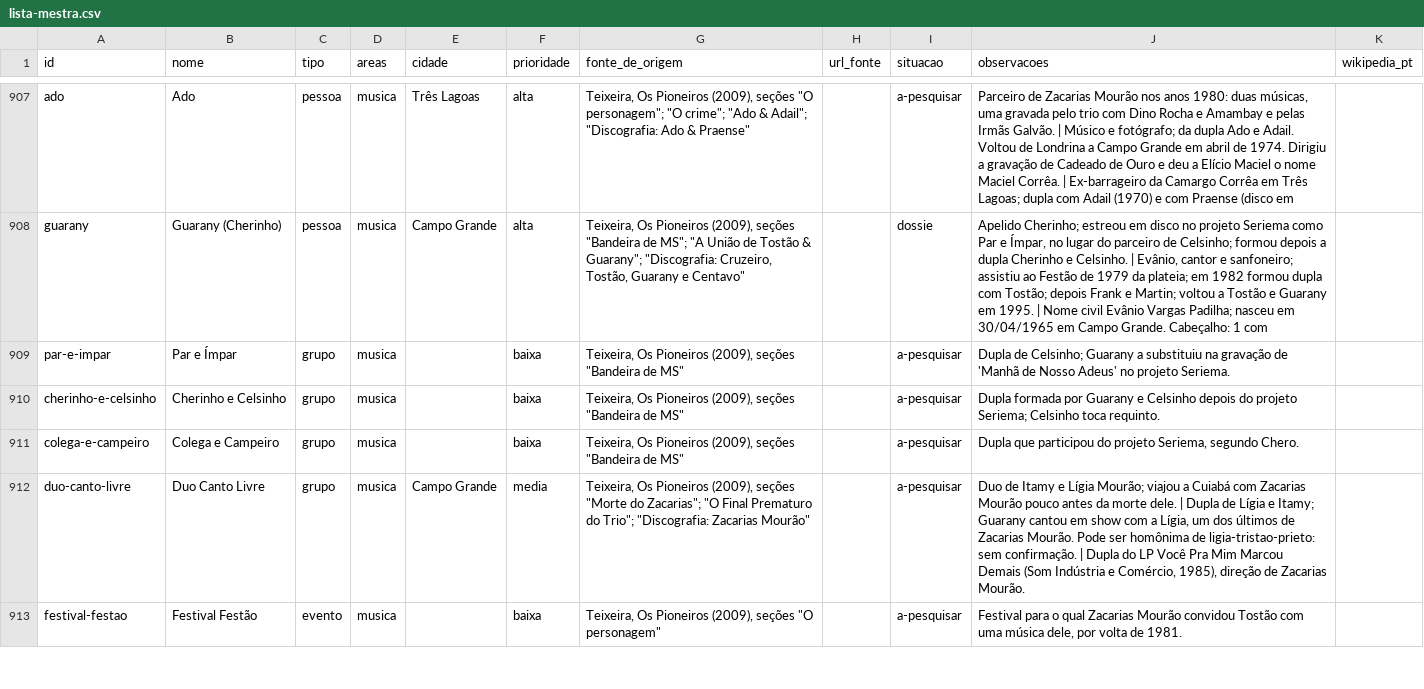
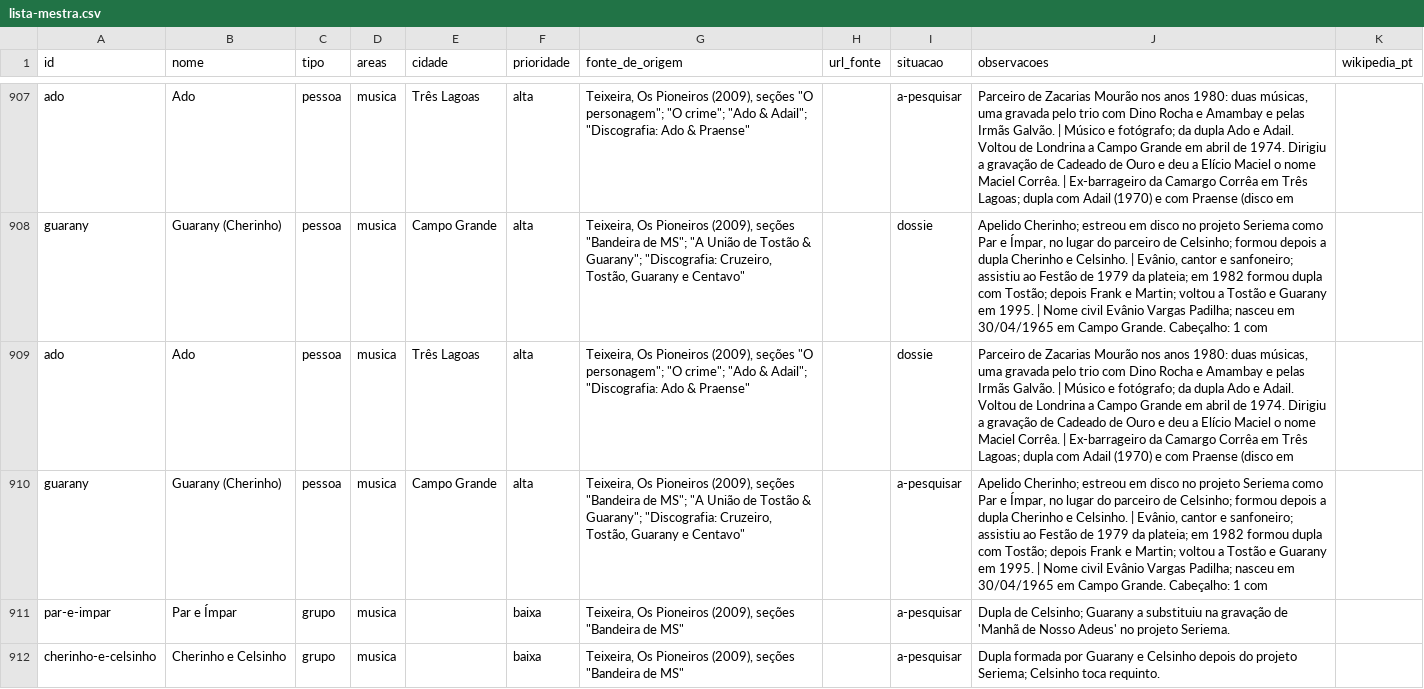
Before and after one commit to VACA18AZUL/wikiculture-ms, a CSV file: dados/lista-mestra.csv, drawn as a sheet; only a part is shown, gaps mark what is left out; the shorter side is filled out with more unchanged rows; the diff names each change by its address in the sheet, - before the commit and + after, or states it on an @@ line.

```diff
--- a/dados/lista-mestra.csv
+++ b/dados/lista-mestra.csv
+row 909: ado | Ado | pessoa | musica | Três Lagoas | alta | Teixeira, Os Pioneiros (2009), seções "O personagem"; "O crime"; "Ado & Adail"; "Discografia: Ado & Praense" |  | dossie | Parceiro de Zacarias Mourão nos anos 1980: duas músicas, uma gravada pelo trio com Dino Rocha e Amambay e pelas Irmãs Galvão. | Músico e fotógrafo; da dupla Ado e Adail. Voltou de Londrina a Campo Grande em abril de 1974. Dirigiu a gravação de Cadeado de Ouro e deu a Elício Maciel o nome Maciel Corrêa. | Ex-barrageiro da Camargo Corrêa em Três Lagoas; dupla com Adail (1970) e com Praense (disco em
+row 910: guarany | Guarany (Cherinho) | pessoa | musica | Campo Grande | alta | Teixeira, Os Pioneiros (2009), seções "Bandeira de MS"; "A União de Tostão & Guarany"; "Discografia: Cruzeiro, Tostão, Guarany e Centavo" |  | a-pesquisar | Apelido Cherinho; estreou em disco no projeto Seriema como Par e Ímpar, no lugar do parceiro de Celsinho; formou depois a dupla Cherinho e Celsinho. | Evânio, cantor e sanfoneiro; assistiu ao Festão de 1979 da plateia; em 1982 formou dupla com Tostão; depois Frank e Martin; voltou a Tostão e Guarany em 1995. | Nome civil Evânio Vargas Padilha; nasceu em 30/04/1965 em Campo Grande. Cabeçalho: 1 com
```
Also changed, not shown: 4 other files.
